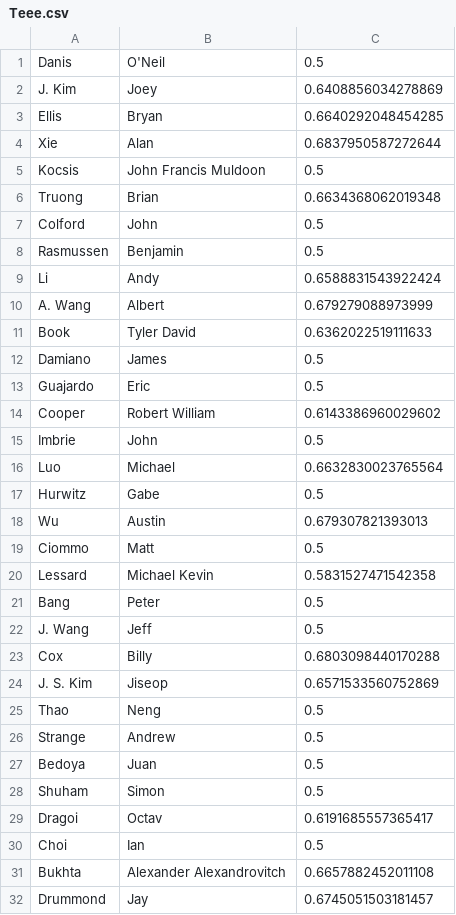
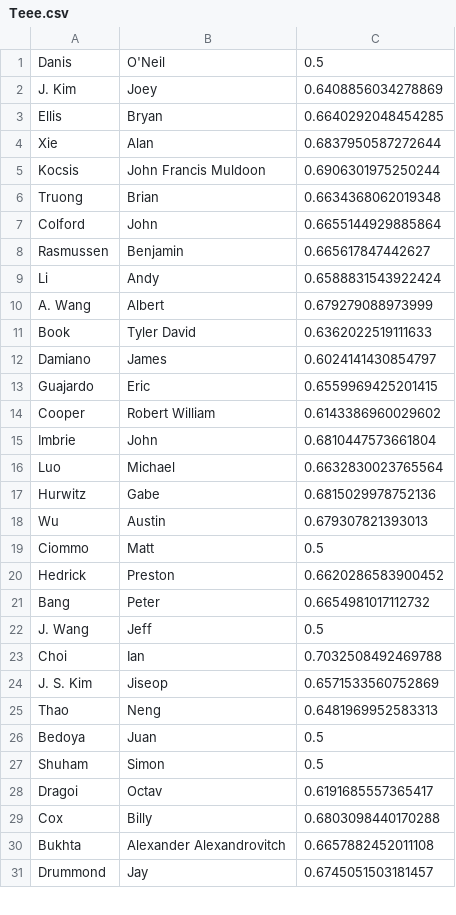
Before and after one commit to cheunjm/harvard-courses, a CSV file: flashcards/Teee.csv, drawn as a sheet; only a part is shown; the diff covers the shown part only.

Commit message:
making floor value work

```diff
--- a/flashcards/Teee.csv
+++ b/flashcards/Teee.csv
@@ -4,6 +4,6 @@ Ellis,Bryan,0.6640292048454285
 Xie,Alan,0.6837950587272644
-Kocsis,John Francis Muldoon,0.5
+Kocsis,John Francis Muldoon,0.6906301975250244
 Truong,Brian,0.6634368062019348
-Colford,John,0.5
-Rasmussen,Benjamin,0.5
+Colford,John,0.6655144929885864
+Rasmussen,Benjamin,0.665617847442627
 Li,Andy,0.6588831543922424
@@ -11,17 +11,16 @@ A. Wang,Albert,0.679279088973999
 Book,Tyler David,0.6362022519111633
-Damiano,James,0.5
-Guajardo,Eric,0.5
+Damiano,James,0.6024141430854797
+Guajardo,Eric,0.6559969425201415
 Cooper,Robert William,0.6143386960029602
-Imbrie,John,0.5
+Imbrie,John,0.6810447573661804
 Luo,Michael,0.6632830023765564
-Hurwitz,Gabe,0.5
+Hurwitz,Gabe,0.6815029978752136
 Wu,Austin,0.679307821393013
 Ciommo,Matt,0.5
-Lessard,Michael Kevin,0.5831527471542358
-Bang,Peter,0.5
+Hedrick,Preston,0.6620286583900452
+Bang,Peter,0.6654981017112732
 J. Wang,Jeff,0.5
-Cox,Billy,0.6803098440170288
+Choi,Ian,0.7032508492469788
 J. S. Kim,Jiseop,0.6571533560752869
-Thao,Neng,0.5
-Strange,Andrew,0.5
+Thao,Neng,0.6481969952583313
 Bedoya,Juan,0.5
@@ -29,3 +28,3 @@ Shuham,Simon,0.5
 Dragoi,Octav,0.6191685557365417
-Choi,Ian,0.5
+Cox,Billy,0.6803098440170288
 Bukhta,Alexander Alexandrovitch,0.6657882452011108
```
Also changed, not shown: 2 moved rows and 4 edited cells elsewhere in this file, flashcards/sae.csv, 1 other file.
